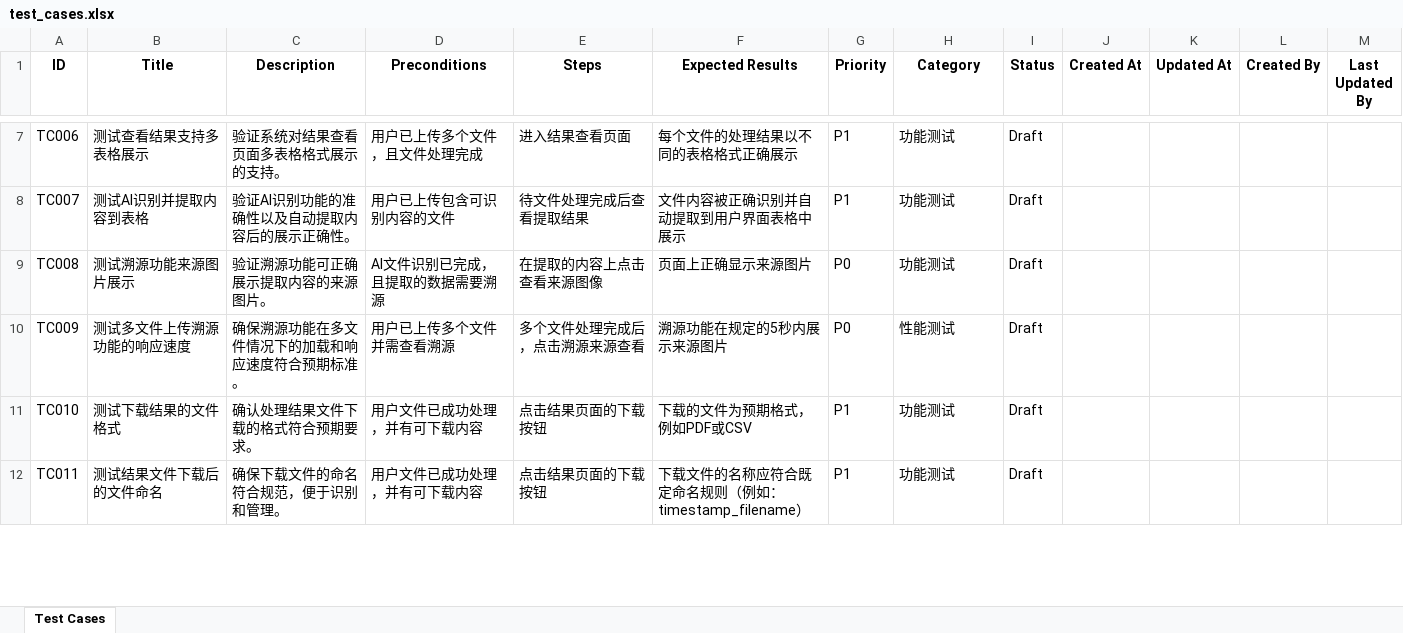
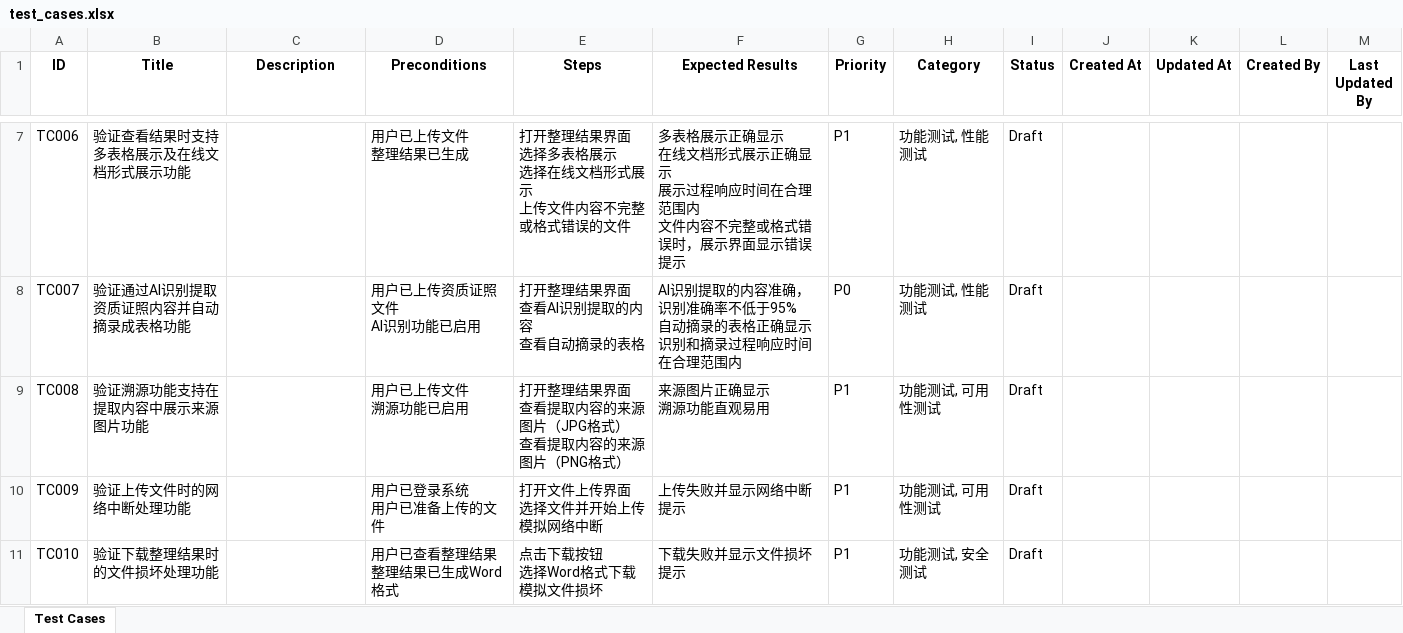
Before and after one commit to shuangliangQiu/Auto_Generate_Test_Cases, an Excel workbook: test_cases.xlsx, sheet Test Cases, drawn as a sheet; only a part is shown, gaps mark what is left out; values as stored, in another font and other column widths than the file's, no borders; ↵ is a line break in a cell; the diff covers the shown part only; the diff names each change by its address in the sheet, - before the commit and + after, or states it on an @@ line.

```diff
--- a/test_cases.xlsx (sheet Test Cases)
+++ b/test_cases.xlsx (sheet Test Cases)
-B7 (Title): 测试查看结果支持多表格展示
+B7 (Title): 验证查看结果时支持多表格展示及在线文档形式展示功能
-C7 (Description): 验证系统对结果查看页面多表格格式展示的支持。
+C7 (Description): (empty)
-D7 (Preconditions): 用户已上传多个文件，且文件处理完成
+D7 (Preconditions): 用户已上传文件 ↵ 整理结果已生成
-E7 (Steps): 进入结果查看页面
+E7 (Steps): 打开整理结果界面 ↵ 选择多表格展示 ↵ 选择在线文档形式展示 ↵ 上传文件内容不完整或格式错误的文件
-F7 (Expected Results): 每个文件的处理结果以不同的表格格式正确展示
+F7 (Expected Results): 多表格展示正确显示 ↵ 在线文档形式展示正确显示 ↵ 展示过程响应时间在合理范围内 ↵ 文件内容不完整或格式错误时，展示界面显示错误提示
-H7:H8 (Category): 功能测试
+H7:H8 (Category): 功能测试, 性能测试
-B8 (Title): 测试AI识别并提取内容到表格
+B8 (Title): 验证通过AI识别提取资质证照内容并自动摘录成表格功能
-C8 (Description): 验证AI识别功能的准确性以及自动提取内容后的展示正确性。
+C8 (Description): (empty)
-D8 (Preconditions): 用户已上传包含可识别内容的文件
+D8 (Preconditions): 用户已上传资质证照文件 ↵ AI识别功能已启用
-E8 (Steps): 待文件处理完成后查看提取结果
+E8 (Steps): 打开整理结果界面 ↵ 查看AI识别提取的内容 ↵ 查看自动摘录的表格
-F8 (Expected Results): 文件内容被正确识别并自动提取到用户界面表格中展示
+F8 (Expected Results): AI识别提取的内容准确，识别准确率不低于95% ↵ 自动摘录的表格正确显示 ↵ 识别和摘录过程响应时间在合理范围内
-G8 (Priority): P1
+G8 (Priority): P0
-B9 (Title): 测试溯源功能来源图片展示
+B9 (Title): 验证溯源功能支持在提取内容中展示来源图片功能
-C9 (Description): 验证溯源功能可正确展示提取内容的来源图片。
+C9 (Description): (empty)
-D9 (Preconditions): AI文件识别已完成，且提取的数据需要溯源
+D9 (Preconditions): 用户已上传文件 ↵ 溯源功能已启用
-E9 (Steps): 在提取的内容上点击查看来源图像
+E9 (Steps): 打开整理结果界面 ↵ 查看提取内容的来源图片（JPG格式） ↵ 查看提取内容的来源图片（PNG格式）
-F9 (Expected Results): 页面上正确显示来源图片
+F9 (Expected Results): 来源图片正确显示 ↵ 溯源功能直观易用
-G9:G10 (Priority): P0
+G9:G10 (Priority): P1
-H9 (Category): 功能测试
+H9 (Category): 功能测试, 可用性测试
-B10 (Title): 测试多文件上传溯源功能的响应速度
+B10 (Title): 验证上传文件时的网络中断处理功能
-C10 (Description): 确保溯源功能在多文件情况下的加载和响应速度符合预期标准。
+C10 (Description): (empty)
-D10 (Preconditions): 用户已上传多个文件并需查看溯源
+D10 (Preconditions): 用户已登录系统 ↵ 用户已准备上传的文件
-E10 (Steps): 多个文件处理完成后，点击溯源来源查看
+E10 (Steps): 打开文件上传界面 ↵ 选择文件并开始上传 ↵ 模拟网络中断
-F10 (Expected Results): 溯源功能在规定的5秒内展示来源图片
+F10 (Expected Results): 上传失败并显示网络中断提示
-H10 (Category): 性能测试
+H10 (Category): 功能测试, 可用性测试
-B11 (Title): 测试下载结果的文件格式
+B11 (Title): 验证下载整理结果时的文件损坏处理功能
-C11 (Description): 确认处理结果文件下载的格式符合预期要求。
+C11 (Description): (empty)
-D11 (Preconditions): 用户文件已成功处理，并有可下载内容
+D11 (Preconditions): 用户已查看整理结果 ↵ 整理结果已生成Word格式
-E11 (Steps): 点击结果页面的下载按钮
+E11 (Steps): 点击下载按钮 ↵ 选择Word格式下载 ↵ 模拟文件损坏
-F11 (Expected Results): 下载的文件为预期格式，例如PDF或CSV
+F11 (Expected Results): 下载失败并显示文件损坏提示
-H11 (Category): 功能测试
+H11 (Category): 功能测试, 安全测试
-row 12: TC011 | 测试结果文件下载后的文件命名 | 确保下载文件的命名符合规范，便于识别和管理。 | 用户文件已成功处理，并有可下载内容 | 点击结果页面的下载按钮 | 下载文件的名称应符合既定命名规则（例如：timestamp_filename） | P1 | 功能测试 | Draft
```
Also changed, not shown: 5 removed rows and 31 edited cells elsewhere in this sheet, 18 other files.
